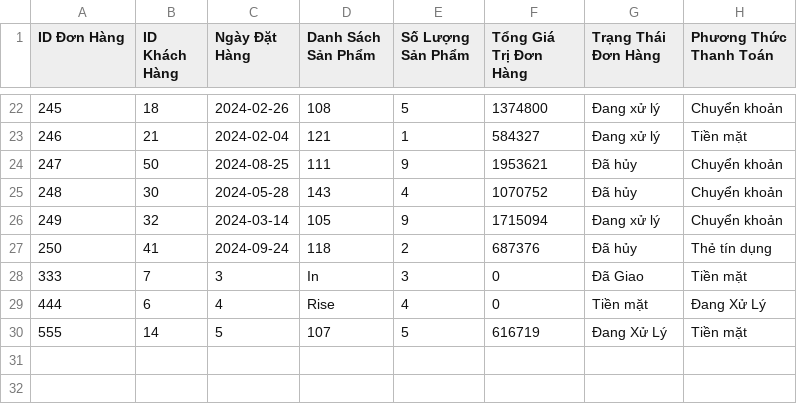
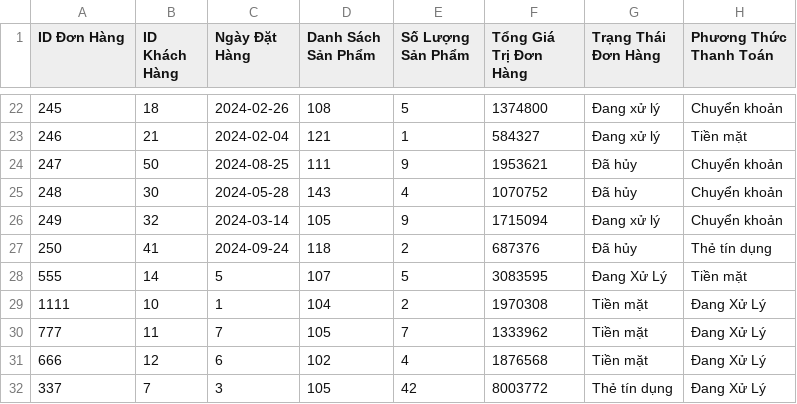
Before and after one commit to PhineNguyen/mananger, a CSV file: orders.csv, drawn as a sheet; only a part is shown, gaps mark what is left out.

Commit message:
đơn hàng

```diff
--- a/orders.csv
+++ b/orders.csv
@@ -27,4 +27,6 @@ ID Đơn Hàng,ID Khách Hàng,Ngày Đặt Hàng,Danh Sách Sản Phẩm,Số L
 250,41,2024-09-24,118,2,687376,Đã hủy,Thẻ tín dụng
-333,7,3,In,3,0,Đã Giao,Tiền mặt
-444,6,4,Rise,4,0,Tiền mặt,Đang Xử Lý
-555,14,5,107,5,616719,Đang Xử Lý,Tiền mặt
+555,14,5,107,5,3083595,Đang Xử Lý,Tiền mặt
+1111,10,1,104,2,1970308,Tiền mặt,Đang Xử Lý
+777,11,7,105,7,1333962,Tiền mặt,Đang Xử Lý
+666,12,6,102,4,1876568,Tiền mặt,Đang Xử Lý
+337,7,3,105,42,8003772,Thẻ tín dụng,Đang Xử Lý
```
Also changed, not shown: 1 other file.
